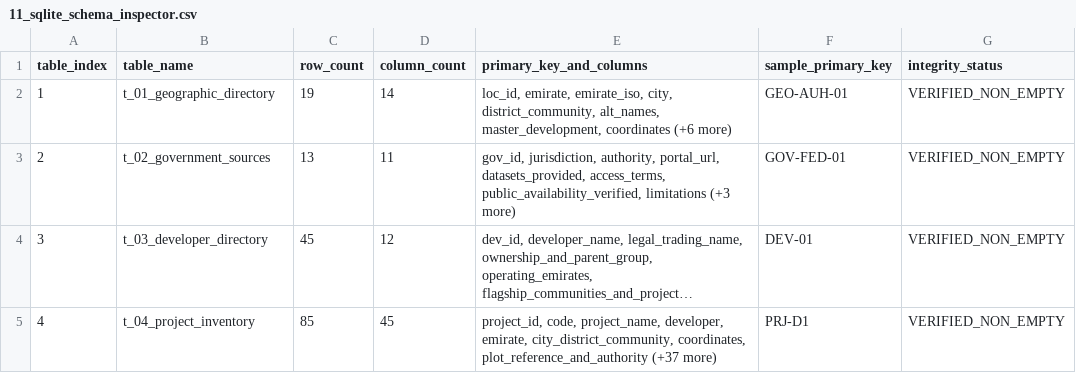
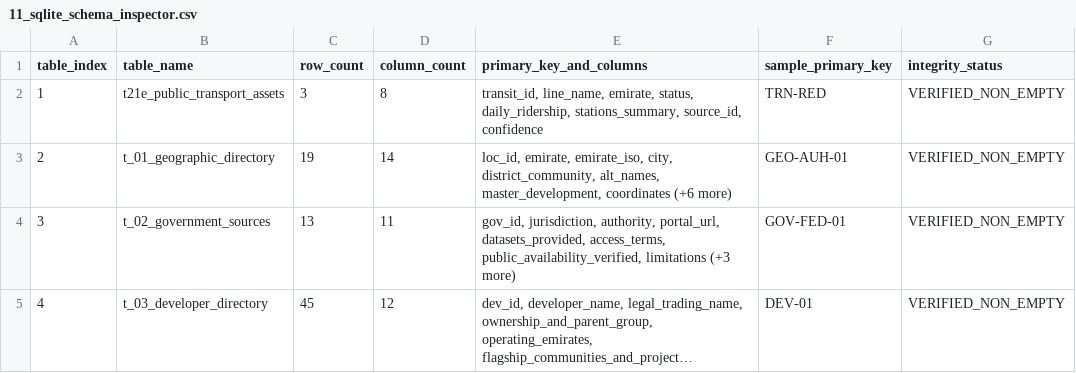
Before and after one commit to Siddiqahmed26/uae-construction-intelligence, a CSV file: csv/11_sqlite_schema_inspector.csv, drawn as a sheet; only a part is shown; the shorter side is filled out with more unchanged rows; long unchanged cells end in …; addresses are those after the commit; the diff names each change by its address in the sheet, - before the commit and + after, or states it on an @@ line.

Commit message:
Complete Task 2 Section 8 & 9 verification: commit scripts/report, 18-table spatial DB, 29-table (1465 rows) consolidated DB, and 11-dataset manifest reconciliation

```diff
--- a/csv/11_sqlite_schema_inspector.csv
+++ b/csv/11_sqlite_schema_inspector.csv
+row 2: 1 | t21e_public_transport_assets | 3 | 8 | transit_id, line_name, emirate, status, daily_ridership, stations_summary, source_id, confidence | TRN-RED | VERIFIED_NON_EMPTY
@@ column A (table_index) renumbered from row 3 down @@
```
Also changed, not shown: 8 other files.
